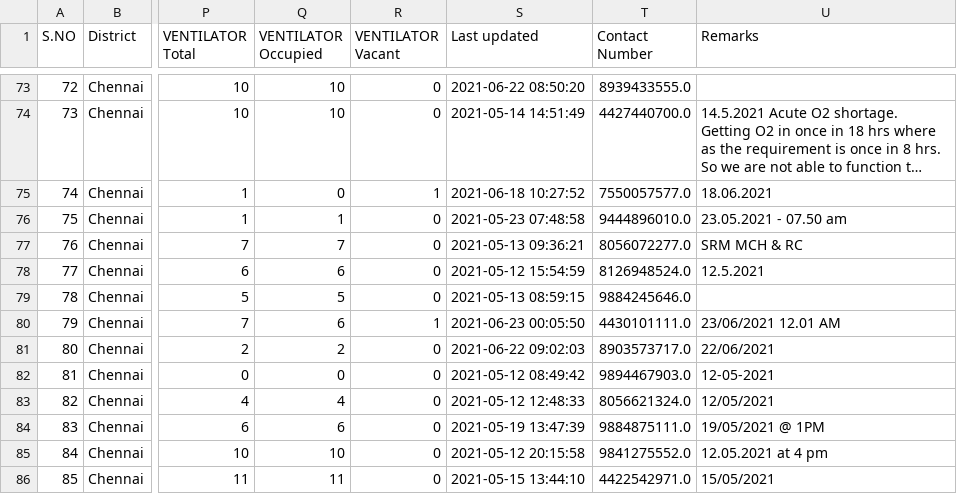
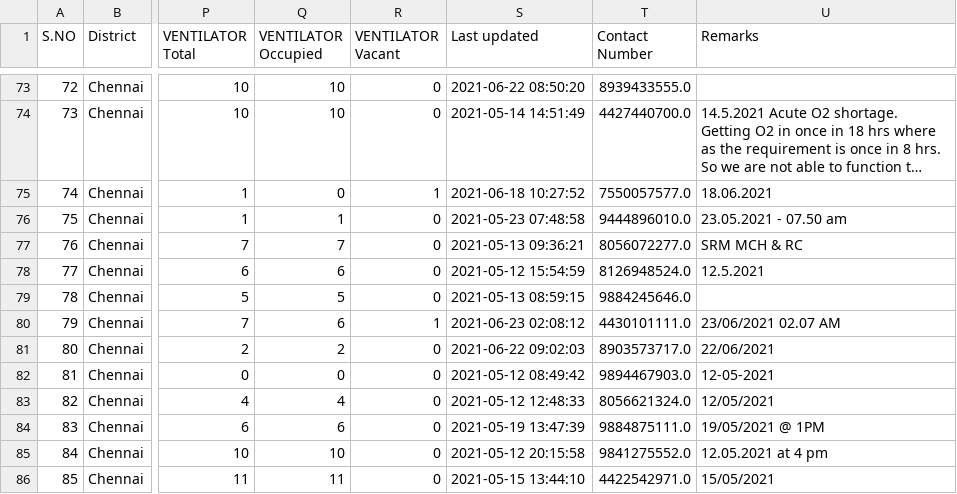
Before and after one commit to mskian/tamil-nadu-covid-beds-api, a CSV file: data/beds.csv, drawn as a sheet; only a part is shown, gaps mark what is left out; long unchanged cells end in …; the diff names each change by its address in the sheet, - before the commit and + after, or states it on an @@ line.

```diff
--- a/data/beds.csv
+++ b/data/beds.csv
-S80 (Last updated): 2021-06-23 00:05:50
+S80 (Last updated): 2021-06-23 02:08:12
-U80 (Remarks): 23/06/2021 12.01 AM
+U80 (Remarks): 23/06/2021 02.07 AM
```
Also changed, not shown: 1 other file.
